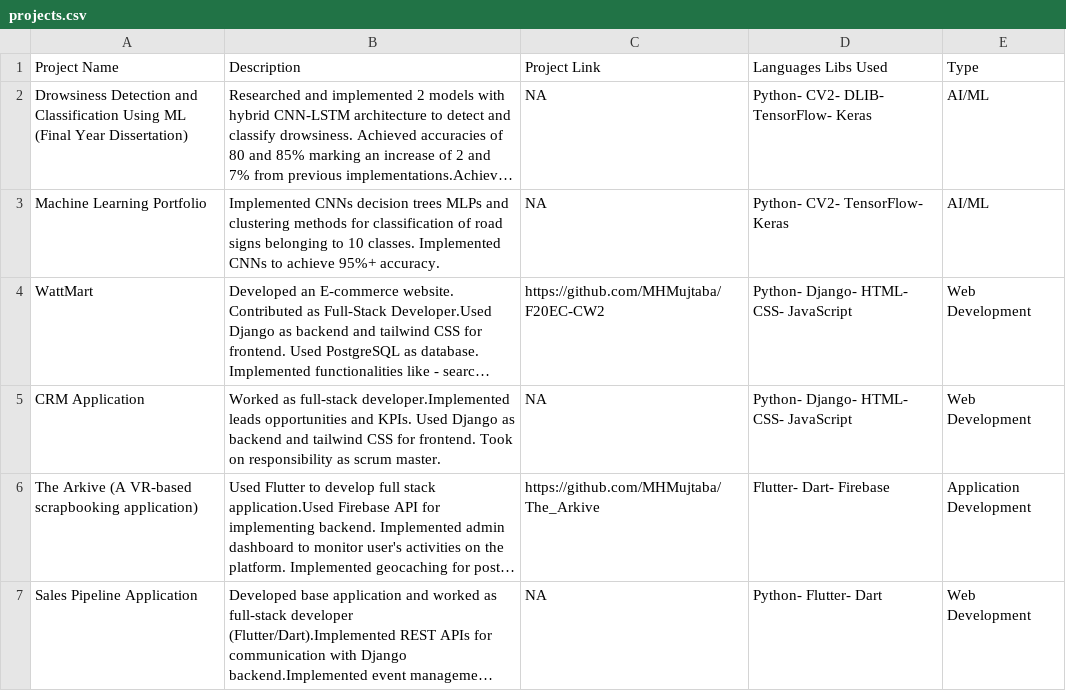
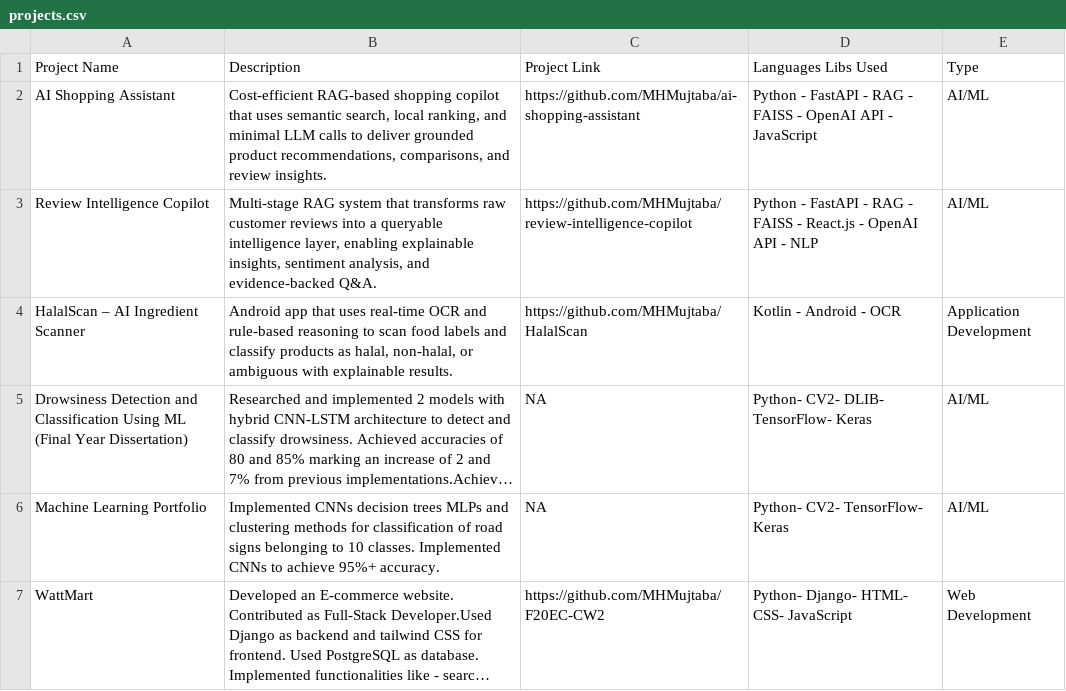
Before and after one commit to MHMujtaba/MHMujtaba.github.io, a CSV file: data/projects.csv, drawn as a sheet; only a part is shown; the shorter side is filled out with more unchanged rows; long unchanged cells end in …; the diff names each change by its address in the sheet, - before the commit and + after, or states it on an @@ line.

Commit message:
added new projects

```diff
--- a/data/projects.csv
+++ b/data/projects.csv
+row 2: AI Shopping Assistant | Cost-efficient RAG-based shopping copilot that uses semantic search, local ranking, and minimal LLM calls to deliver grounded product recommendations, comparisons, and review insights. | https://github.com/MHMujtaba/ai-shopping-assistant | Python - FastAPI - RAG - FAISS - OpenAI API - JavaScript | AI/ML
+row 3: Review Intelligence Copilot | Multi-stage RAG system that transforms raw customer reviews into a queryable intelligence layer, enabling explainable insights, sentiment analysis, and evidence-backed Q&A. | https://github.com/MHMujtaba/review-intelligence-copilot | Python - FastAPI - RAG - FAISS - React.js - OpenAI API - NLP | AI/ML
+row 4: HalalScan – AI Ingredient Scanner | Android app that uses real-time OCR and rule-based reasoning to scan food labels and classify products as halal, non-halal, or ambiguous with explainable results. | https://github.com/MHMujtaba/HalalScan | Kotlin - Android - OCR | Application Development
```
Also changed, not shown: 1 other file.
